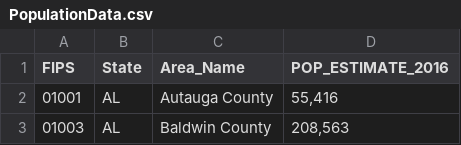
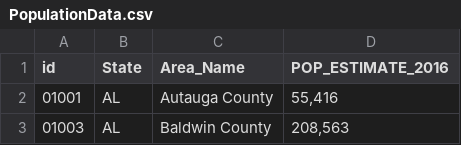
Before and after one commit to sabeehtaqi/FINAL-PROJECT, a CSV file: PopulationData.csv, drawn as a sheet; only a part is shown.

Commit message:
Update PopulationData.csv

```diff
--- a/PopulationData.csv
+++ b/PopulationData.csv
@@ -1,2 +1,2 @@
-FIPS,State,Area_Name,POP_ESTIMATE_2016
+id,State,Area_Name,POP_ESTIMATE_2016
 01001,AL,Autauga County,"55,416"
```
